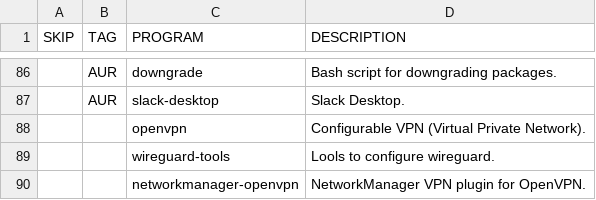
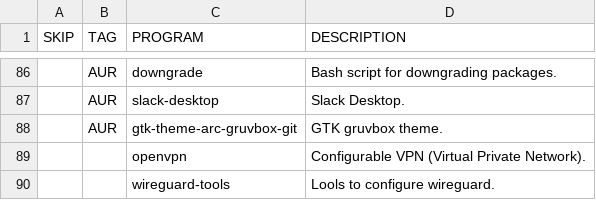
Before and after one commit to WIttyJudge/dotfiles, a CSV file: packages.csv, drawn as a sheet; only a part is shown, gaps mark what is left out; the shorter side is filled out with more unchanged rows; the diff names each change by its address in the sheet, - before the commit and + after, or states it on an @@ line.

Commit message:
Add gtk-theme-arc-gruvbox-git.

```diff
--- a/packages.csv
+++ b/packages.csv
+row 88:  | AUR | gtk-theme-arc-gruvbox-git | GTK gruvbox theme.
```
